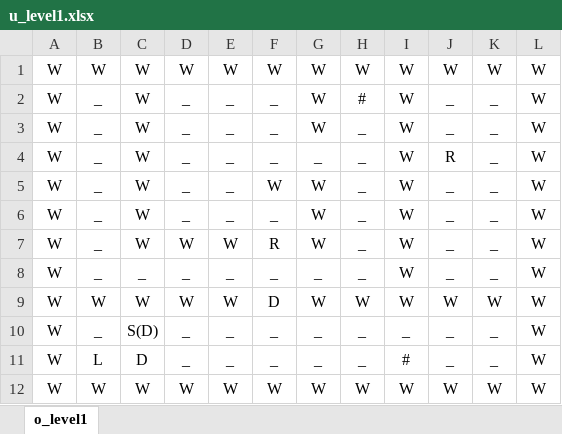
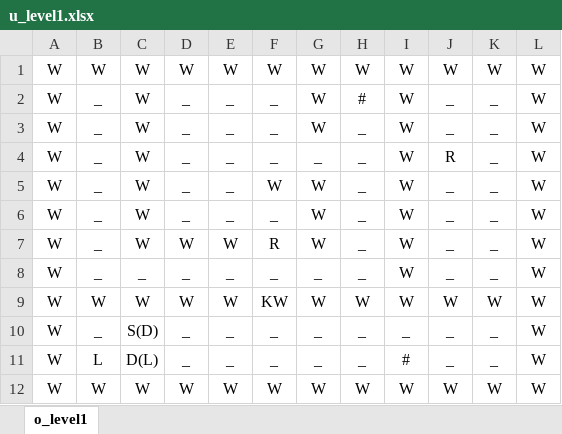
Before and after one commit to hnawner/The-Upside-Down, an Excel workbook: Levels/level_generators/level1/u_level1.xlsx, sheet o_level1, drawn as a sheet; values as stored, in another font and other column widths than the file's, no borders; conditional formats not drawn; the diff names each change by its address in the sheet, - before the commit and + after, or states it on an @@ line.

Commit message:
Edited levels to add locked and unlocked doors, as well as key walls. Changed README.md to modify the additions, and removed the level template for now

```diff
--- a/Levels/level_generators/level1/u_level1.xlsx (sheet o_level1)
+++ b/Levels/level_generators/level1/u_level1.xlsx (sheet o_level1)
-F9: D
+F9: KW
-C11: D
+C11: D(L)
```
Also changed, not shown: Levels/level_generators/level1/o_level1.xlsx, 5 other files.
